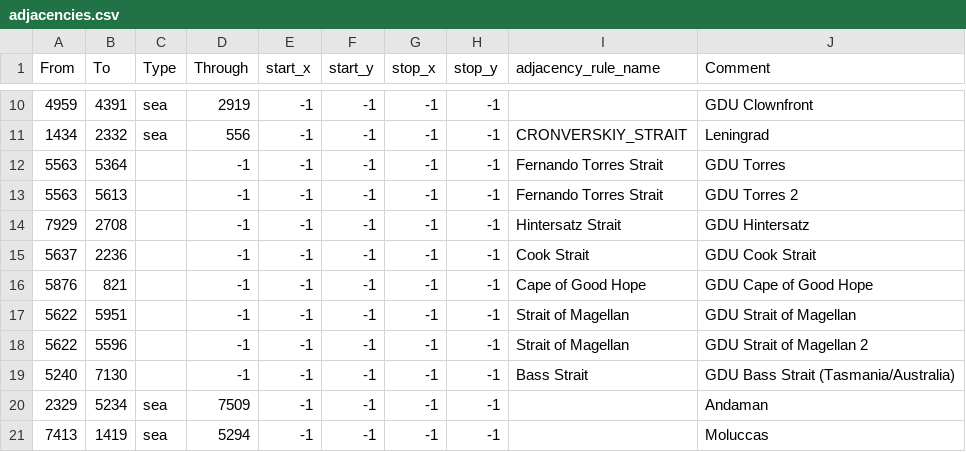
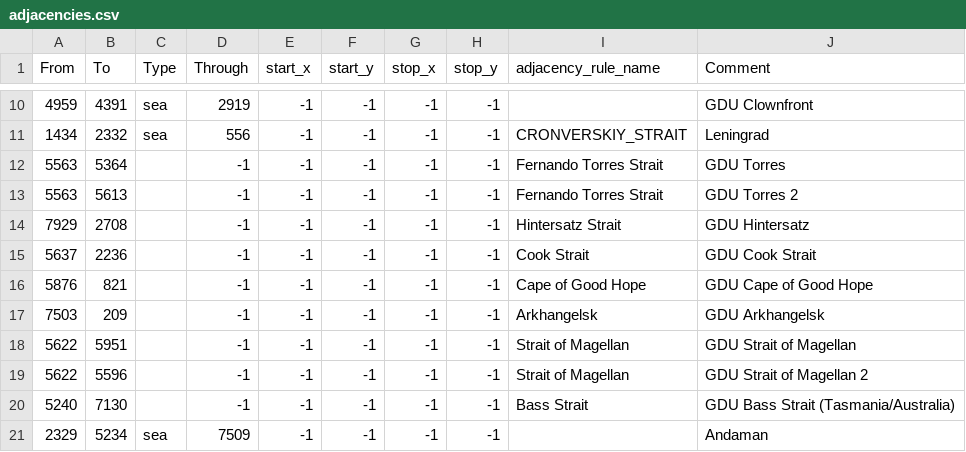
Before and after one commit to AuroraK1ng/GDU-2.0, a CSV file: map/adjacencies.csv, drawn as a sheet; only a part is shown, gaps mark what is left out; the shorter side is filled out with more unchanged rows; the diff names each change by its address in the sheet, - before the commit and + after, or states it on an @@ line.

```diff
--- a/map/adjacencies.csv
+++ b/map/adjacencies.csv
+row 17: 7503 | 209 |  | -1 | -1 | -1 | -1 | -1 | Arkhangelsk | GDU Arkhangelsk
```
Also changed, not shown: 3 other files.
